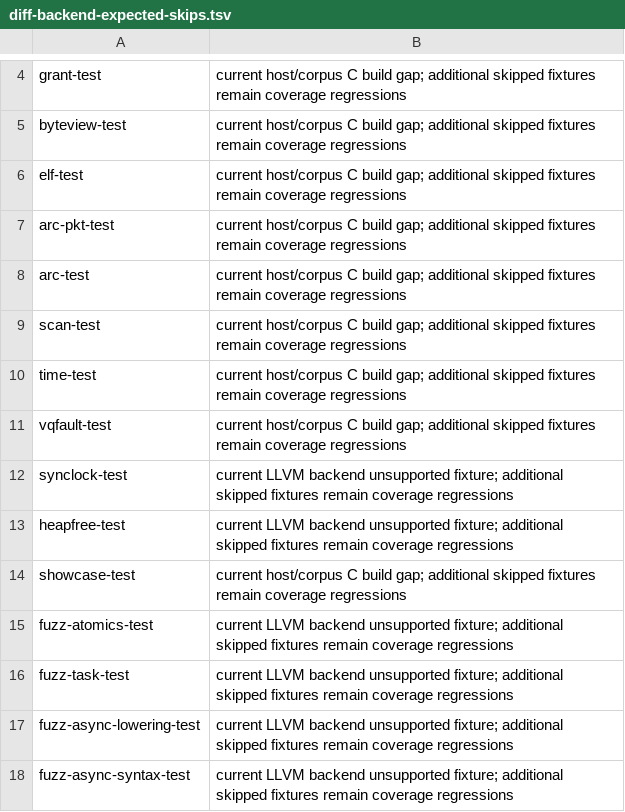
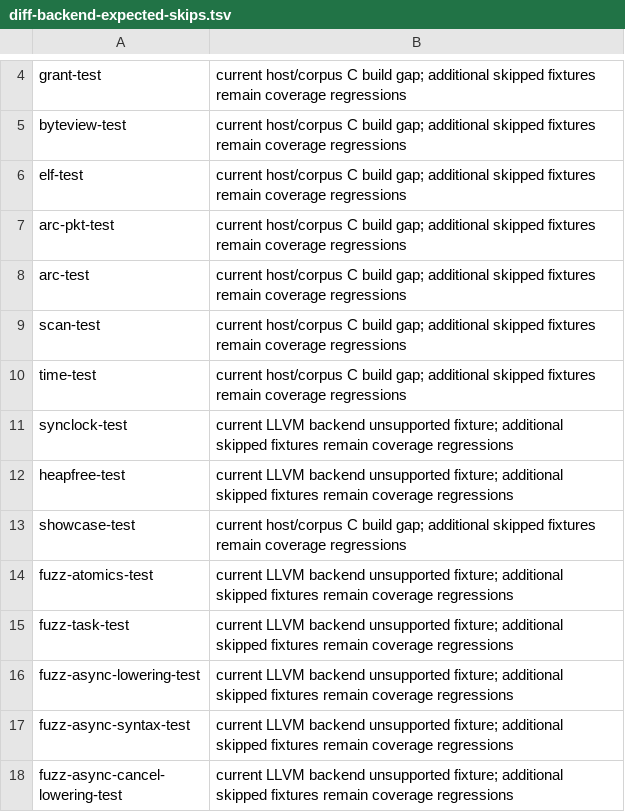
Before and after one commit to Haofei/modern-c, a TSV file: tools/toolchain/diff-backend-expected-skips.tsv, drawn as a sheet; only a part is shown, gaps mark what is left out; the shorter side is filled out with more unchanged rows; the diff names each change by its address in the sheet, - before the commit and + after, or states it on an @@ line.

```diff
--- a/tools/toolchain/diff-backend-expected-skips.tsv
+++ b/tools/toolchain/diff-backend-expected-skips.tsv
-row 11: vqfault-test | current host/corpus C build gap; additional skipped fixtures remain coverage regressions
```
Also changed, not shown: tools/lib/host-tests.tsv, 19 other files.
